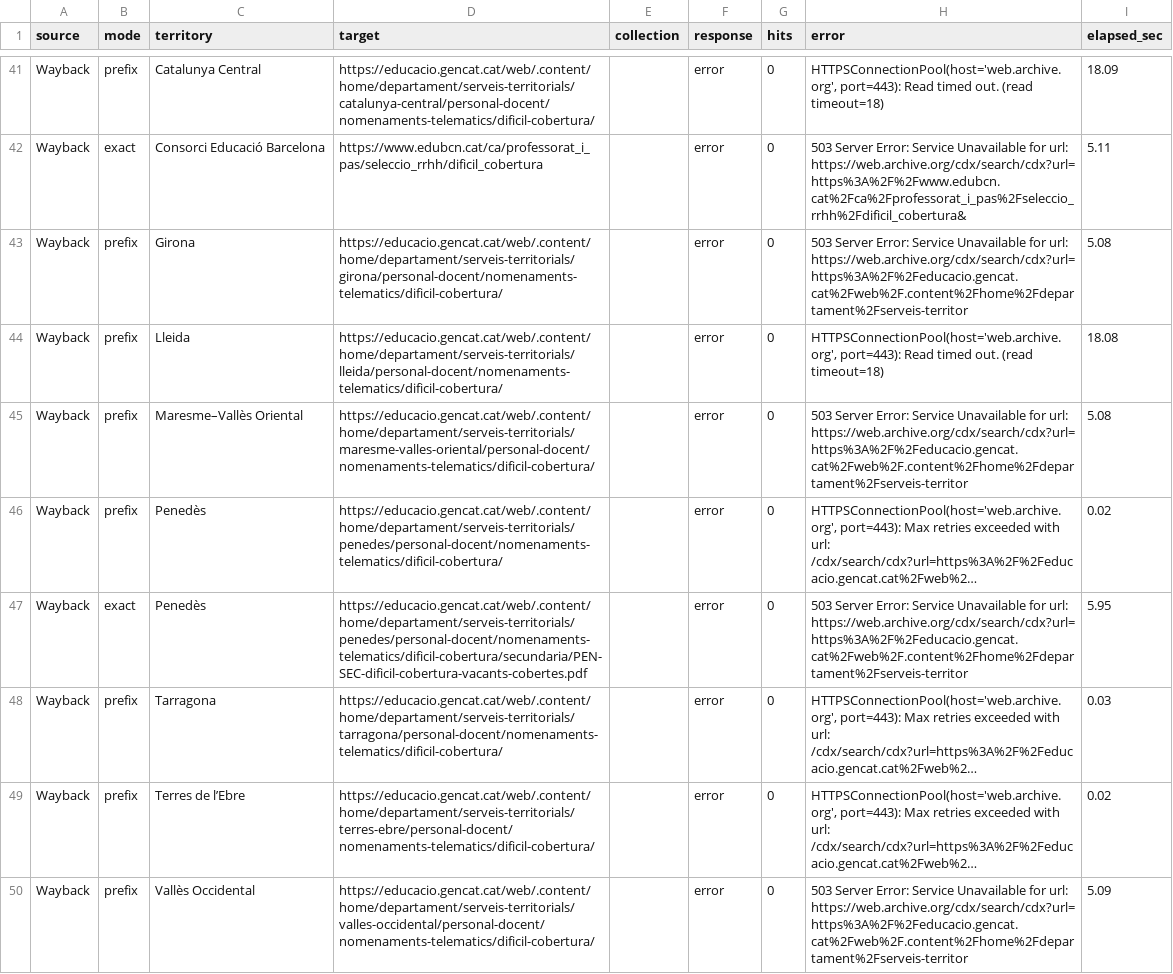
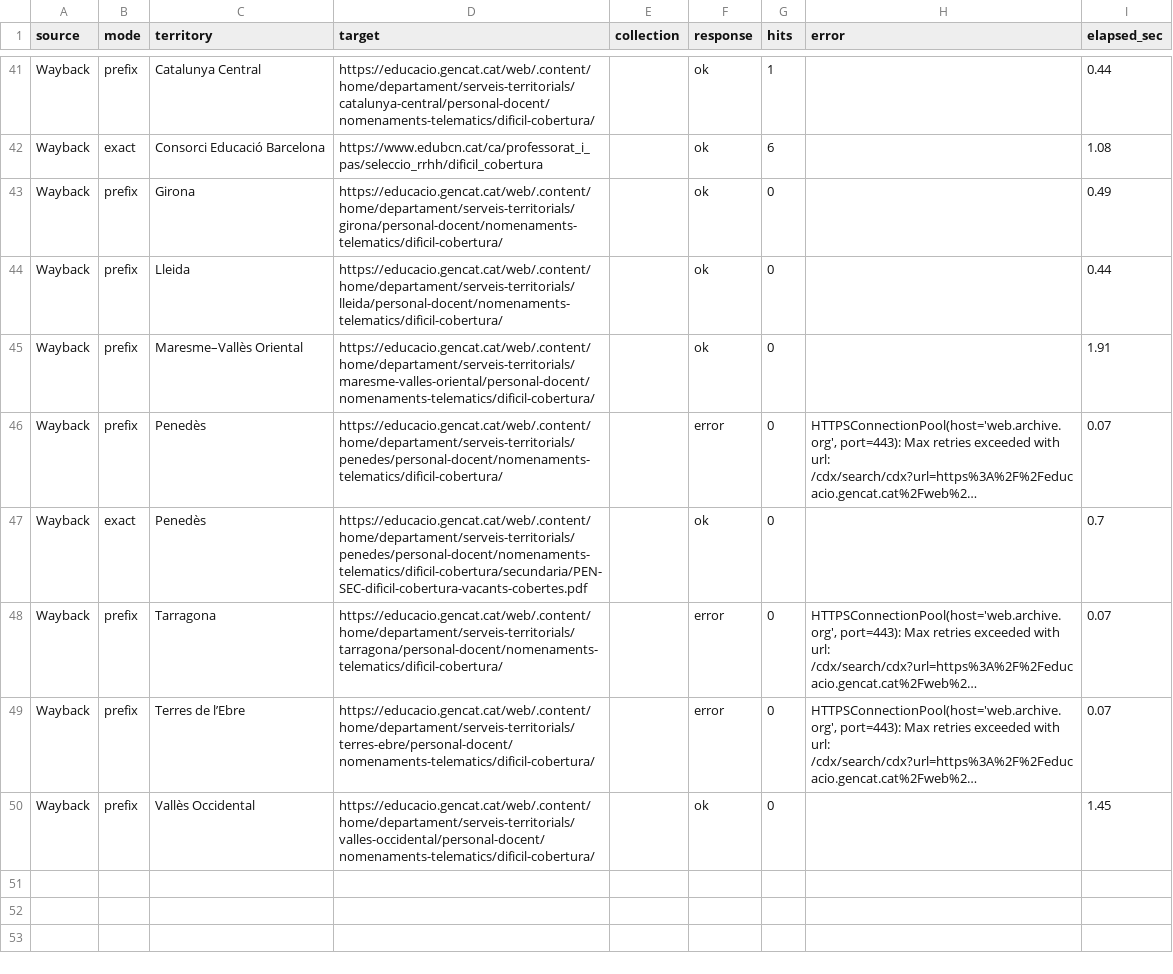
Before and after one commit to hectorPascualC/ustec-dc-historic-2025-2026, a CSV file: exports_official/ARXIU_CONSULTES.csv, drawn as a sheet; only a part is shown, gaps mark what is left out; long unchanged cells end in …; the diff covers the shown part only; the diff names each change by its address in the sheet, - before the commit and + after, or states it on an @@ line.

```diff
--- a/exports_official/ARXIU_CONSULTES.csv
+++ b/exports_official/ARXIU_CONSULTES.csv
-F41:F45 (response): error
+F41:F45 (response): ok
-G41 (hits): 0
+G41 (hits): 1
-H41 (error): HTTPSConnectionPool(host='web.archive.org', port=443): Read timed out. (read timeout=18)
+H41 (error): (empty)
-I41 (elapsed_sec): 18.09
+I41 (elapsed_sec): 0.44
-G42 (hits): 0
+G42 (hits): 6
-H42 (error): 503 Server Error: Service Unavailable for url: https://web.archive.org/cdx/search/cdx?url=https%3A%2F%2Fwww.edubcn.cat%2Fca%2Fprofessorat_i_pas%2Fseleccio_rrhh%2Fdificil_cobertura&
+H42 (error): (empty)
-I42 (elapsed_sec): 5.11
+I42 (elapsed_sec): 1.08
-H43 (error): 503 Server Error: Service Unavailable for url: https://web.archive.org/cdx/search/cdx?url=https%3A%2F%2Feducacio.gencat.cat%2Fweb%2F.content%2Fhome%2Fdepartament%2Fserveis-territor
+H43 (error): (empty)
-I43 (elapsed_sec): 5.08
+I43 (elapsed_sec): 0.49
-H44 (error): HTTPSConnectionPool(host='web.archive.org', port=443): Read timed out. (read timeout=18)
+H44 (error): (empty)
-I44 (elapsed_sec): 18.08
+I44 (elapsed_sec): 0.44
-H45 (error): 503 Server Error: Service Unavailable for url: https://web.archive.org/cdx/search/cdx?url=https%3A%2F%2Feducacio.gencat.cat%2Fweb%2F.content%2Fhome%2Fdepartament%2Fserveis-territor
+H45 (error): (empty)
-I45 (elapsed_sec): 5.08
+I45 (elapsed_sec): 1.91
-I46 (elapsed_sec): 0.02
+I46 (elapsed_sec): 0.07
-F47 (response): error
+F47 (response): ok
-H47 (error): 503 Server Error: Service Unavailable for url: https://web.archive.org/cdx/search/cdx?url=https%3A%2F%2Feducacio.gencat.cat%2Fweb%2F.content%2Fhome%2Fdepartament%2Fserveis-territor
+H47 (error): (empty)
-I47 (elapsed_sec): 5.95
+I47 (elapsed_sec): 0.7
-I48 (elapsed_sec): 0.03
+I48 (elapsed_sec): 0.07
-I49 (elapsed_sec): 0.02
+I49 (elapsed_sec): 0.07
-F50 (response): error
+F50 (response): ok
-H50 (error): 503 Server Error: Service Unavailable for url: https://web.archive.org/cdx/search/cdx?url=https%3A%2F%2Feducacio.gencat.cat%2Fweb%2F.content%2Fhome%2Fdepartament%2Fserveis-territor
+H50 (error): (empty)
-I50 (elapsed_sec): 5.09
+I50 (elapsed_sec): 1.45
```
Also changed, not shown: 88 edited cells elsewhere in this file, 3 other files.
